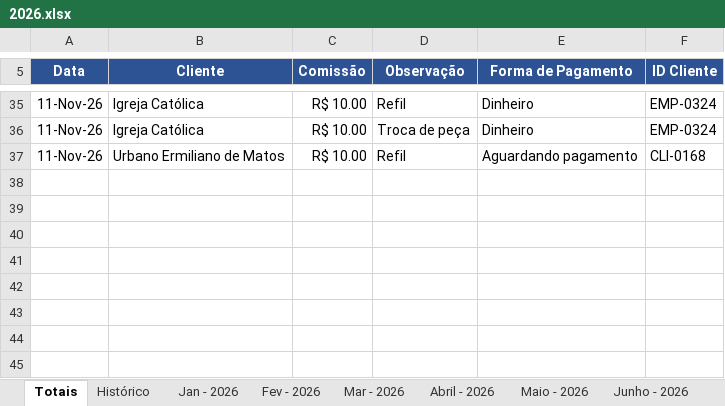
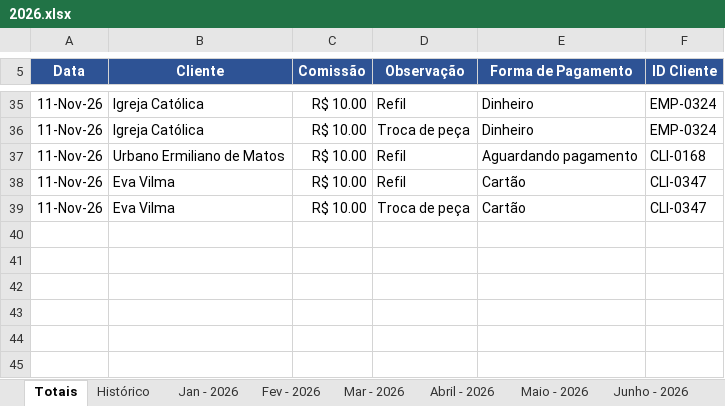
Before and after one commit to backupplanetaagua2025-hub/Comiss-es-Wiliam, an Excel workbook: 2026.xlsx, sheet Totais, drawn as a sheet; only a part is shown, gaps mark what is left out; values as stored, in another font and other column widths than the file's, no borders; table styles not drawn; the diff names each change by its address in the sheet, - before the commit and + after, or states it on an @@ line.

Commit message:
Atualizacao das comissoes - 11/11/2026 17:47

```diff
--- a/2026.xlsx (sheet Totais)
+++ b/2026.xlsx (sheet Totais)
-row 38: (empty)
+row 38: 11-Nov-26 | Eva Vilma | R$ 10.00 | Refil | Cartão | CLI-0347
-row 39: (empty)
+row 39: 11-Nov-26 | Eva Vilma | R$ 10.00 | Troca de peça | Cartão | CLI-0347
```
